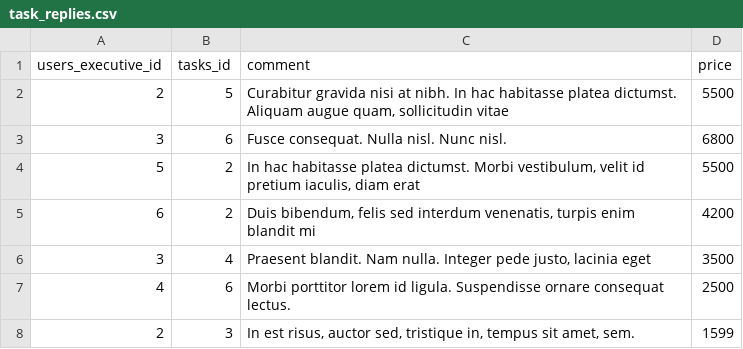
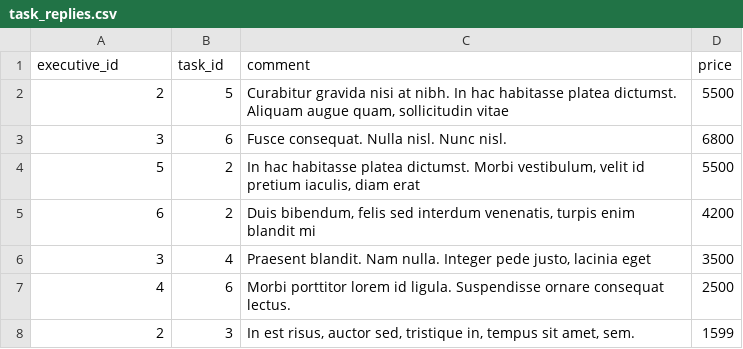
Before and after one commit to htmlacademy-yii/1101403-task-force-1, a CSV file: data_mine/task_replies.csv, drawn as a sheet.

```diff
--- a/data_mine/task_replies.csv
+++ b/data_mine/task_replies.csv
@@ -1,2 +1,2 @@
-users_executive_id,tasks_id,comment,price
+executive_id,task_id,comment,price
 2,5,"Curabitur gravida nisi at nibh. In hac habitasse platea dictumst. Aliquam augue quam, sollicitudin vitae",5500
```
Also changed, not shown: data_mine/reviews.csv, data_mine/tasks.csv, 15 other files.
